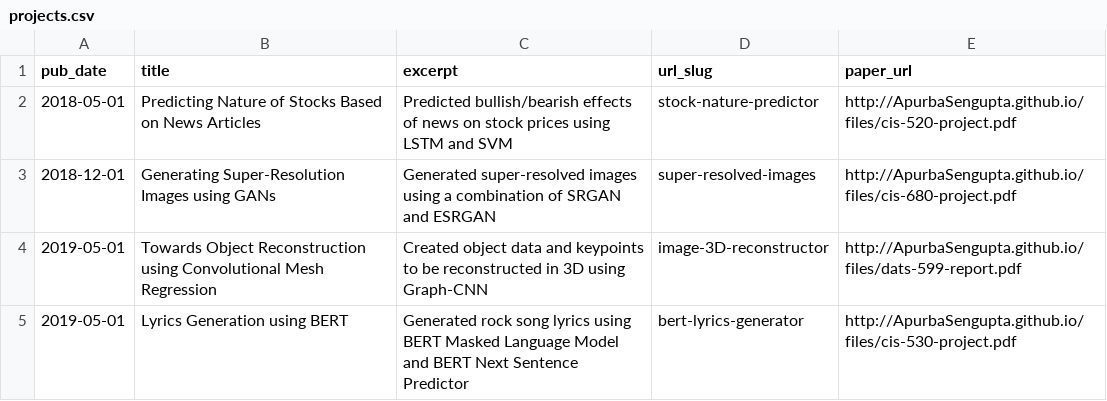
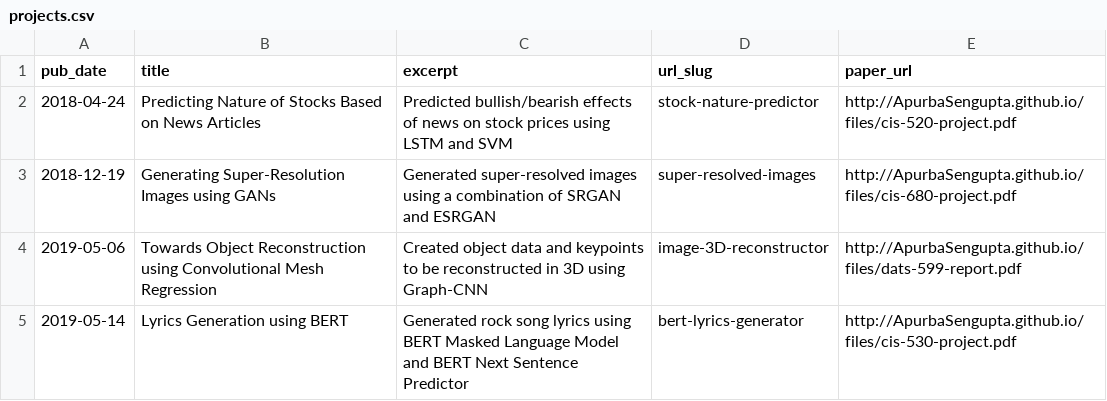
Before and after one commit to ApurbaSengupta/ApurbaSengupta.github.io, a CSV file: markdown_generator/projects.csv, drawn as a sheet.

Commit message:
updated proj dates

```diff
--- a/markdown_generator/projects.csv
+++ b/markdown_generator/projects.csv
@@ -1,5 +1,5 @@
 pub_date,title,excerpt,url_slug,paper_url
-2018-05-01,Predicting Nature of Stocks Based on News Articles,Predicted bullish/bearish effects of news on stock prices using LSTM and SVM,stock-nature-predictor,http://ApurbaSengupta.github.io/files/cis-520-project.pdf
-2018-12-01,Generating Super-Resolution Images using GANs,Generated super-resolved images using a combination of SRGAN and ESRGAN,super-resolved-images,http://ApurbaSengupta.github.io/files/cis-680-project.pdf
-2019-05-01,Towards Object Reconstruction using Convolutional Mesh Regression,Created object data and keypoints to be reconstructed in 3D using Graph-CNN,image-3D-reconstructor,http://ApurbaSengupta.github.io/files/dats-599-report.pdf
-2019-05-01,Lyrics Generation using BERT,Generated rock song lyrics using BERT Masked Language Model and BERT Next Sentence Predictor,bert-lyrics-generator,http://ApurbaSengupta.github.io/files/cis-530-project.pdf
+2018-04-24,Predicting Nature of Stocks Based on News Articles,Predicted bullish/bearish effects of news on stock prices using LSTM and SVM,stock-nature-predictor,http://ApurbaSengupta.github.io/files/cis-520-project.pdf
+2018-12-19,Generating Super-Resolution Images using GANs,Generated super-resolved images using a combination of SRGAN and ESRGAN,super-resolved-images,http://ApurbaSengupta.github.io/files/cis-680-project.pdf
+2019-05-06,Towards Object Reconstruction using Convolutional Mesh Regression,Created object data and keypoints to be reconstructed in 3D using Graph-CNN,image-3D-reconstructor,http://ApurbaSengupta.github.io/files/dats-599-report.pdf
+2019-05-14,Lyrics Generation using BERT,Generated rock song lyrics using BERT Masked Language Model and BERT Next Sentence Predictor,bert-lyrics-generator,http://ApurbaSengupta.github.io/files/cis-530-project.pdf
```
Also changed, not shown: 4 other files.
